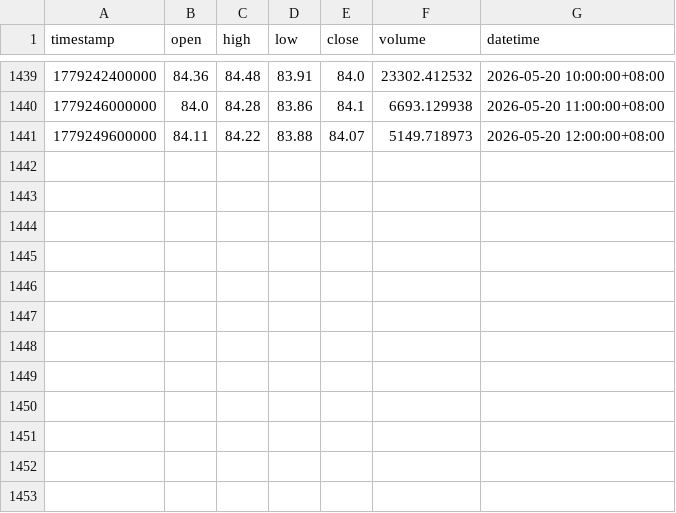
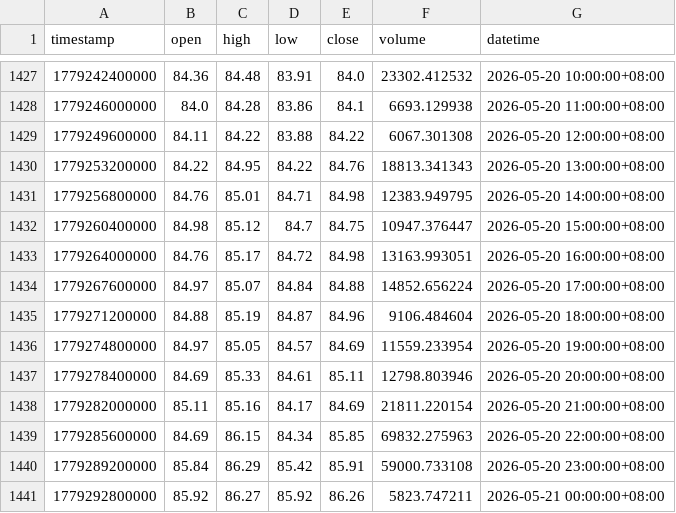
Before and after one commit to JAB18999/sol-perp-quant-report, a CSV file: data/SOLUSDT_1h.csv, drawn as a sheet; only a part is shown, gaps mark what is left out; the diff covers the shown part only.

```diff
--- a/data/SOLUSDT_1h.csv
+++ b/data/SOLUSDT_1h.csv
@@ -1440,2 +1428,14 @@ timestamp,open,high,low,close,volume,datetime
 1779246000000,84.0,84.28,83.86,84.1,6693.129938,2026-05-20 11:00:00+08:00
-1779249600000,84.11,84.22,83.88,84.07,5149.718973,2026-05-20 12:00:00+08:00
+1779249600000,84.11,84.22,83.88,84.22,6067.301308,2026-05-20 12:00:00+08:00
+1779253200000,84.22,84.95,84.22,84.76,18813.341343,2026-05-20 13:00:00+08:00
+1779256800000,84.76,85.01,84.71,84.98,12383.949795,2026-05-20 14:00:00+08:00
+1779260400000,84.98,85.12,84.7,84.75,10947.376447,2026-05-20 15:00:00+08:00
+1779264000000,84.76,85.17,84.72,84.98,13163.993051,2026-05-20 16:00:00+08:00
+1779267600000,84.97,85.07,84.84,84.88,14852.656224,2026-05-20 17:00:00+08:00
+1779271200000,84.88,85.19,84.87,84.96,9106.484604,2026-05-20 18:00:00+08:00
+1779274800000,84.97,85.05,84.57,84.69,11559.233954,2026-05-20 19:00:00+08:00
+1779278400000,84.69,85.33,84.61,85.11,12798.803946,2026-05-20 20:00:00+08:00
+1779282000000,85.11,85.16,84.17,84.69,21811.220154,2026-05-20 21:00:00+08:00
+1779285600000,84.69,86.15,84.34,85.85,69832.275963,2026-05-20 22:00:00+08:00
+1779289200000,85.84,86.29,85.42,85.91,59000.733108,2026-05-20 23:00:00+08:00
+1779292800000,85.92,86.27,85.92,86.26,5823.747211,2026-05-21 00:00:00+08:00
```
Also changed, not shown: 12 removed rows elsewhere in this file, data/SOLUSDT_15m.csv, data/SOLUSDT_2h.csv, 2 other files.
